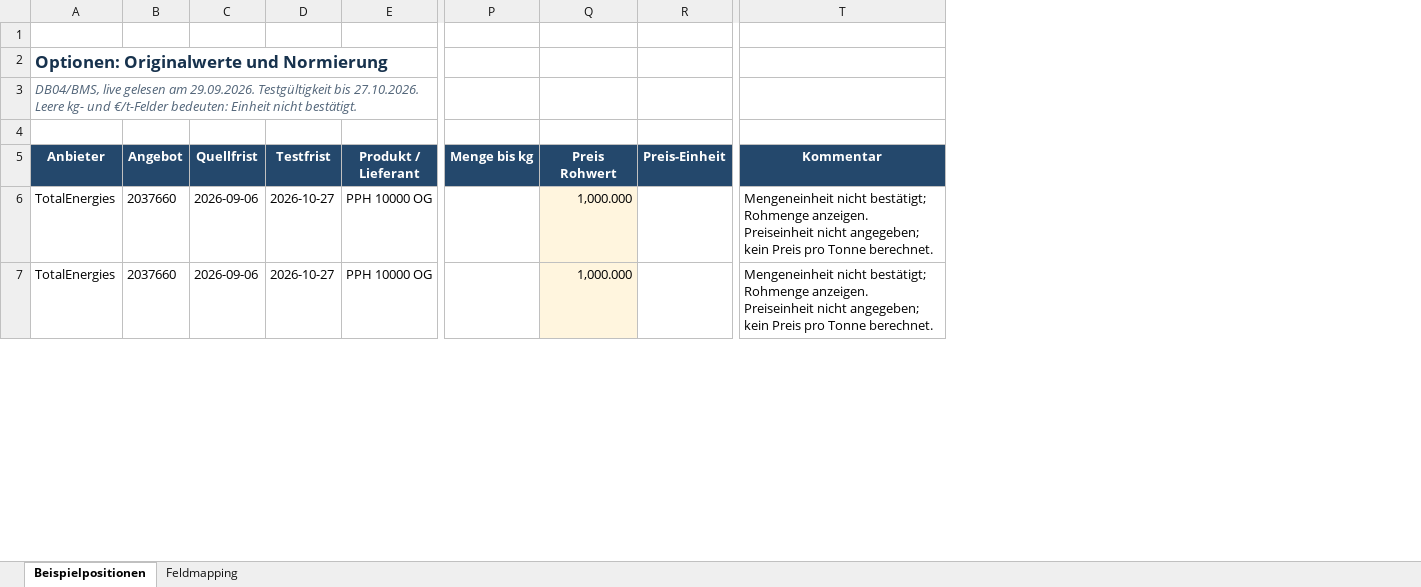
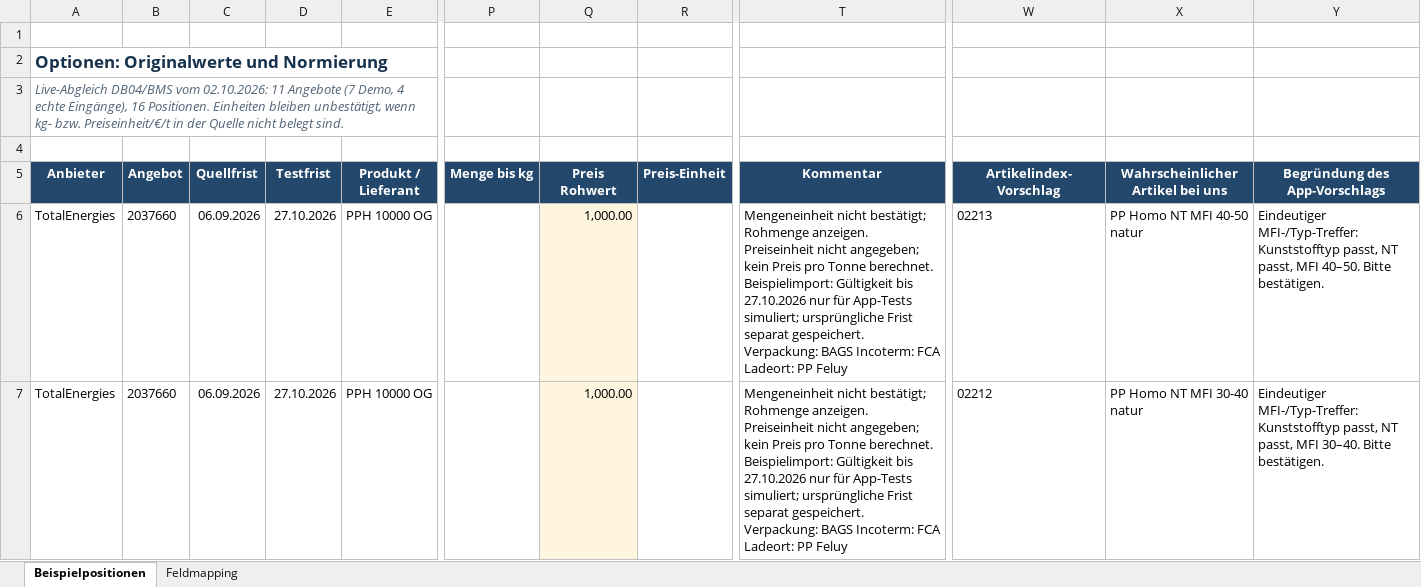
Before and after one commit to NSC-Filehouse/BMS-App, an Excel workbook: outputs/optionen-v2-2026-09-29/Optionen-Vergleich-v2.xlsx, sheet Beispielpositionen, drawn as a sheet; only a part is shown, gaps mark what is left out; values as stored, in another font and other column widths than the file's, no borders; the diff covers the shown part only; the diff names each change by its address in the sheet, - before the commit and + after, or states it on an @@ line.

```diff
--- a/outputs/optionen-v2-2026-09-29/Optionen-Vergleich-v2.xlsx (sheet Beispielpositionen)
+++ b/outputs/optionen-v2-2026-09-29/Optionen-Vergleich-v2.xlsx (sheet Beispielpositionen)
+column W (Artikelindex-Vorschlag), rows 6-7: 02213 | 02212
+column X (Wahrscheinlicher Artikel bei uns), rows 6-7: PP Homo NT MFI 40-50 natur | PP Homo NT MFI 30-40 natur
+column Y (Begründung des App-Vorschlags), rows 6-7: Eindeutiger MFI-/Typ-Treffer: Kunststofftyp passt, NT passt, MFI 40–50. Bitte bestätigen. | Eindeutiger MFI-/Typ-Treffer: Kunststofftyp passt, NT passt, MFI 30–40. Bitte bestätigen.
-A3 (Anbieter): DB04/BMS, live gelesen am 29.09.2026. Testgültigkeit bis 27.10.2026. Leere kg- und €/t-Felder bedeuten: Einheit nicht bestätigt.
+A3 (Anbieter): Live-Abgleich DB04/BMS vom 02.10.2026: 11 Angebote (7 Demo, 4 echte Eingänge), 16 Positionen. Einheiten bleiben unbestätigt, wenn kg- bzw. Preiseinheit/€/t in der Quelle nicht belegt sind.
-C6:C7 (Quellfrist): 2026-09-06
+C6:C7 (Quellfrist): 06.09.2026
-D6:D7 (Testfrist): 2026-10-27
+D6:D7 (Testfrist): 27.10.2026
-Q6:Q7 (Preis Rohwert): 1,000.000
+Q6:Q7 (Preis Rohwert): 1,000.00
-T6:T7 (Kommentar): …Tonne berechnet.
+T6:T7 (Kommentar): …Tonne berechnet. Beispielimport: Gültigkeit bis 27.10.2026 nur für App-Tests simuliert; ursprüngliche Frist separat gespeichert. Verpackung: BAGS Incoterm: FCA Ladeort: PP Feluy
```
Also changed, not shown: 7 added rows and 28 edited cells elsewhere in this sheet, 6 other files.
